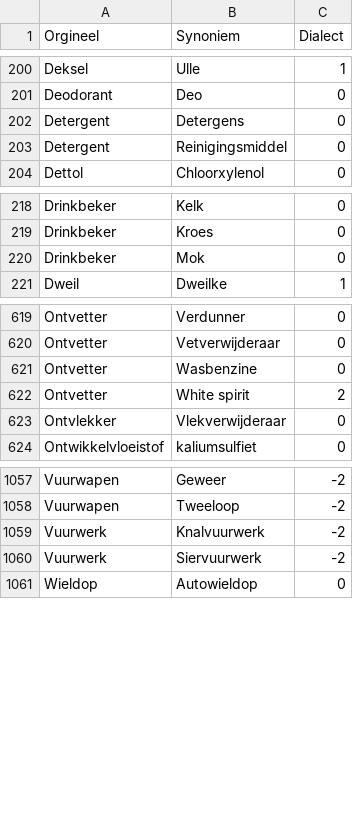
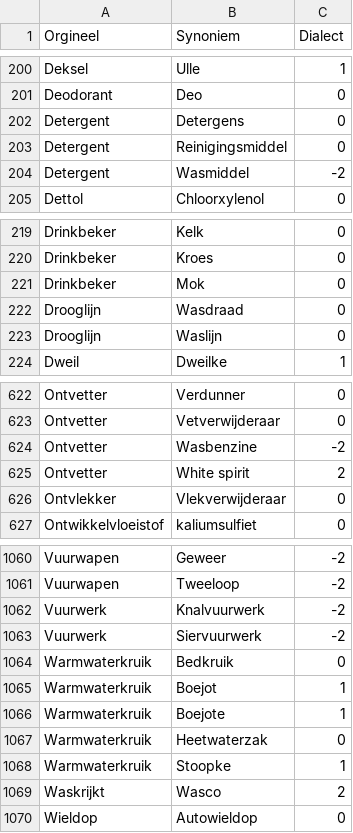
Before and after one commit to hapytex/afvalalfabet, a CSV file: data/synonyms.csv, drawn as a sheet; only a part is shown, gaps mark what is left out.

Commit message:
synonyms 50b

```diff
--- a/data/synonyms.csv
+++ b/data/synonyms.csv
@@ -203,2 +203,3 @@ Detergent,Detergens,0
 Detergent,Reinigingsmiddel,0
+Detergent,Wasmiddel,-2
 Dettol,Chloorxylenol,0
@@ -220,2 +221,4 @@ Drinkbeker,Kroes,0
 Drinkbeker,Mok,0
+Drooglijn,Wasdraad,0
+Drooglijn,Waslijn,0
 Dweil,Dweilke,1
@@ -620,3 +623,3 @@ Ontvetter,Verdunner,0
 Ontvetter,Vetverwijderaar,0
-Ontvetter,Wasbenzine,0
+Ontvetter,Wasbenzine,-2
 Ontvetter,White spirit,2
@@ -1060,2 +1063,8 @@ Vuurwerk,Knalvuurwerk,-2
 Vuurwerk,Siervuurwerk,-2
+Warmwaterkruik,Bedkruik,0
+Warmwaterkruik,Boejot,1
+Warmwaterkruik,Boejote,1
+Warmwaterkruik,Heetwaterzak,0
+Warmwaterkruik,Stoopke,1
+Waskrijkt,Wasco,2
 Wieldop,Autowieldop,0
```
Also changed, not shown: data/data.csv.
